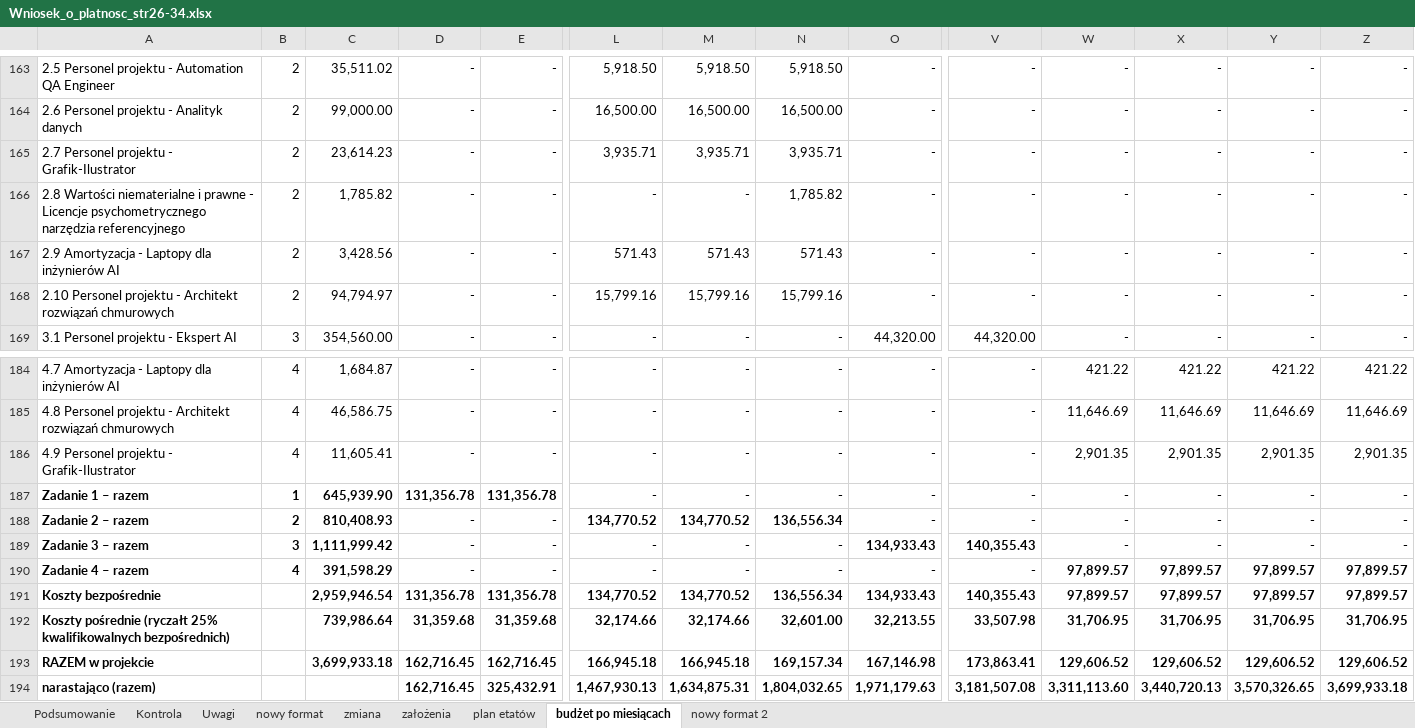
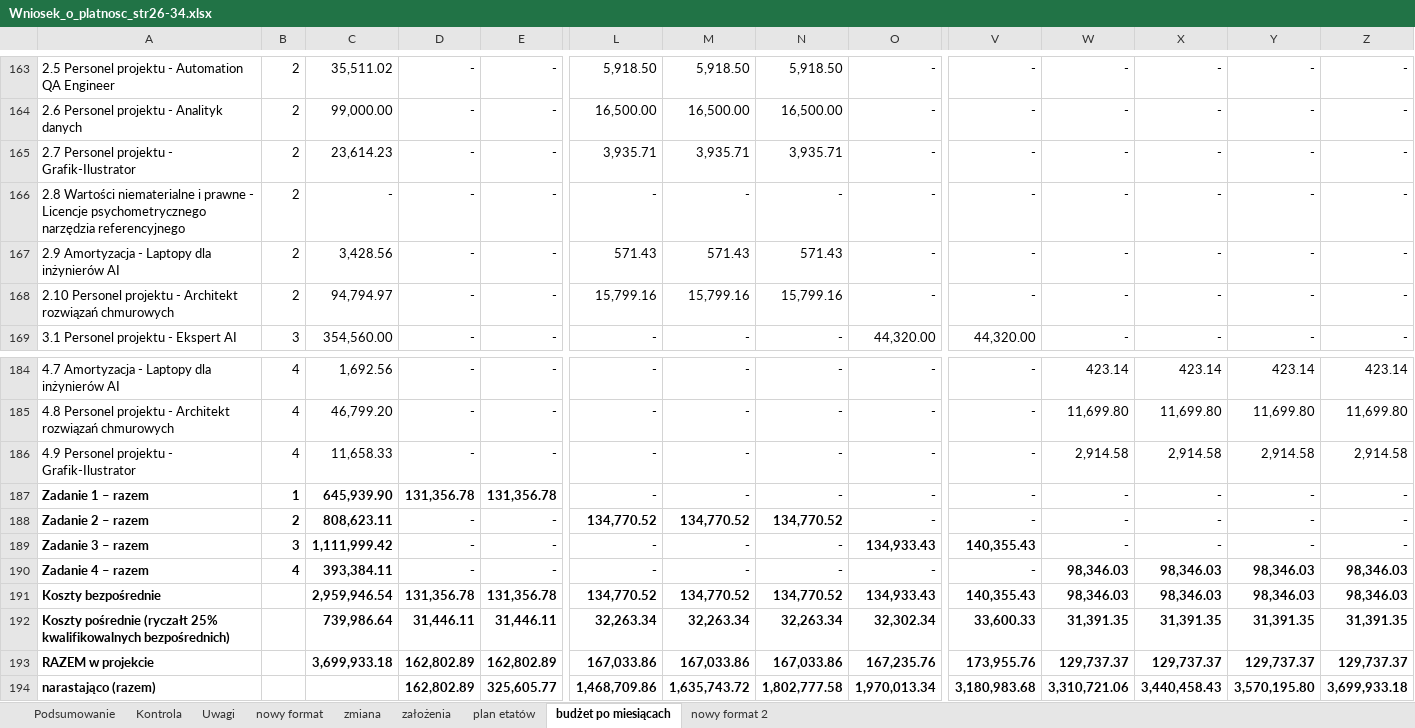
Before and after one commit to retajczyke/smart, an Excel workbook: Wniosek_o_platnosc_str26-34.xlsx, sheet budżet po miesiącach, drawn as a sheet; only a part is shown, gaps mark what is left out; values as stored, in another font and other column widths than the file's, no borders; removed rows and columns are numbered as before the commit, all else as after; rows hold the shown columns only; the diff covers the shown part only; the diff names each change by its address in the sheet, - before the commit and + after, or states it on an @@ line.

```diff
--- a/Wniosek_o_platnosc_str26-34.xlsx (sheet budżet po miesiącach)
+++ b/Wniosek_o_platnosc_str26-34.xlsx (sheet budżet po miesiącach)
-C166: 1,785.82
+C166: -
-N166: 1,785.82
+N166: -
-C184: 1,684.87
+C184: 1,692.56
-W184: 421.22
+W184: 423.14
-X184: 421.22
+X184: 423.14
-Y184: 421.22
+Y184: 423.14
-Z184: 421.22
+Z184: 423.14
-C185: 46,586.75
+C185: 46,799.20
-W185: 11,646.69
+W185: 11,699.80
-X185: 11,646.69
+X185: 11,699.80
-Y185: 11,646.69
+Y185: 11,699.80
-Z185: 11,646.69
+Z185: 11,699.80
-C186: 11,605.41
+C186: 11,658.33
-W186: 2,901.35
+W186: 2,914.58
-X186: 2,901.35
+X186: 2,914.58
-Y186: 2,901.35
+Y186: 2,914.58
-Z186: 2,901.35
+Z186: 2,914.58
-C188: 810,408.93
+C188: 808,623.11
-N188: 136,556.34
+N188: 134,770.52
-C190: 391,598.29
+C190: 393,384.11
-W190:W191: 97,899.57
+W190:W191: 98,346.03
-X190:X191: 97,899.57
+X190:X191: 98,346.03
-Y190:Y191: 97,899.57
+Y190:Y191: 98,346.03
-Z190:Z191: 97,899.57
+Z190:Z191: 98,346.03
-N191: 136,556.34
+N191: 134,770.52
-row 192: Koszty pośrednie (ryczałt 25% kwalifikowalnych bezpośrednich) |  | 739,986.64 | 31,359.68 | 31,359.68 | 32,174.66 | 32,174.66 | 32,601.00 | 32,213.55 | 33,507.98 | 31,706.95 | 31,706.95 | 31,706.95 | 31,706.95
-row 193: RAZEM w projekcie |  | 3,699,933.18 | 162,716.45 | 162,716.45 | 166,945.18 | 166,945.18 | 169,157.34 | 167,146.98 | 173,863.41 | 129,606.52 | 129,606.52 | 129,606.52 | 129,606.52
-row 194: narastająco (razem) |  |  | 162,716.45 | 325,432.91 | 1,467,930.13 | 1,634,875.31 | 1,804,032.65 | 1,971,179.63 | 3,181,507.08 | 3,311,113.60 | 3,440,720.13 | 3,570,326.65 | 3,699,933.18
+row 192: Koszty pośrednie (ryczałt 25% kwalifikowalnych bezpośrednich) |  | 739,986.64 | 31,446.11 | 31,446.11 | 32,263.34 | 32,263.34 | 32,263.34 | 32,302.34 | 33,600.33 | 31,391.35 | 31,391.35 | 31,391.35 | 31,391.35
+row 193: RAZEM w projekcie |  | 3,699,933.18 | 162,802.89 | 162,802.89 | 167,033.86 | 167,033.86 | 167,033.86 | 167,235.76 | 173,955.76 | 129,737.37 | 129,737.37 | 129,737.37 | 129,737.37
+row 194: narastająco (razem) |  |  | 162,802.89 | 325,605.77 | 1,468,709.86 | 1,635,743.72 | 1,802,777.58 | 1,970,013.34 | 3,180,983.68 | 3,310,721.06 | 3,440,458.43 | 3,570,195.80 | 3,699,933.18
```
Also changed, not shown: 115 edited cells elsewhere in this sheet, sheet nowy format 2, sheet założenia, formulas that keep their value.
